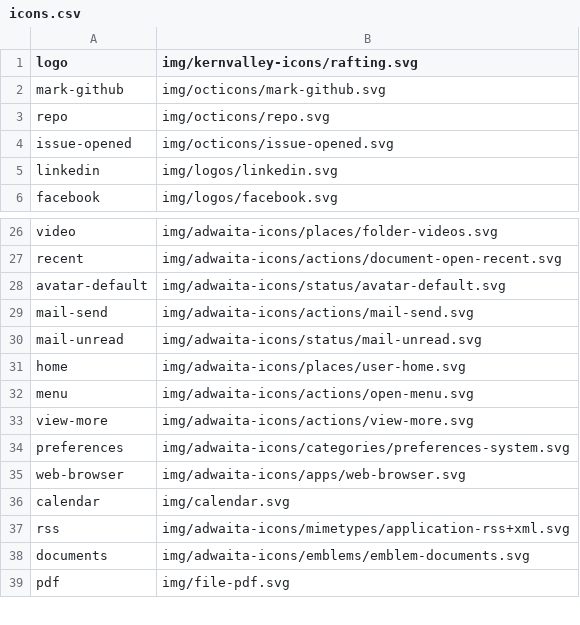
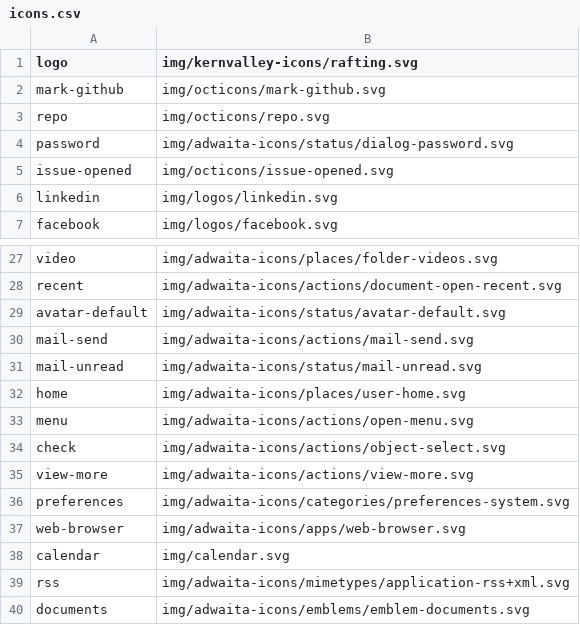
Before and after one commit to kernvalley/rafting.kernvalley.us, a CSV file: img/icons.csv, drawn as a sheet; only a part is shown, gaps mark what is left out; the shorter side is filled out with more unchanged rows.

Commit message:
Add new icons
- password
- check (checkmark)

```diff
--- a/img/icons.csv
+++ b/img/icons.csv
@@ -3,2 +3,3 @@ mark-github,img/octicons/mark-github.svg
 repo,img/octicons/repo.svg
+password,img/adwaita-icons/status/dialog-password.svg
 issue-opened,img/octicons/issue-opened.svg
@@ -32,2 +33,3 @@ home,img/adwaita-icons/places/user-home.svg
 menu,img/adwaita-icons/actions/open-menu.svg
+check,img/adwaita-icons/actions/object-select.svg
 view-more,img/adwaita-icons/actions/view-more.svg
```
